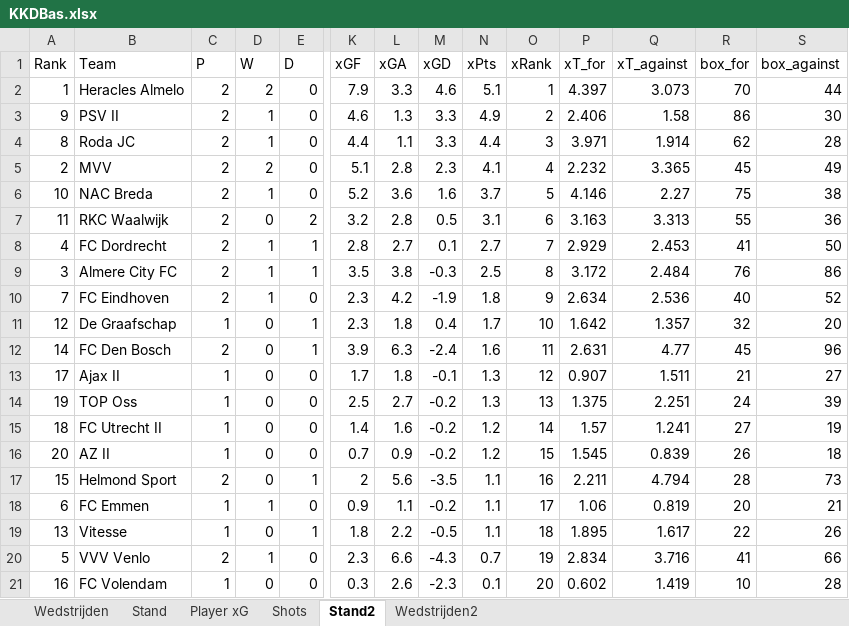
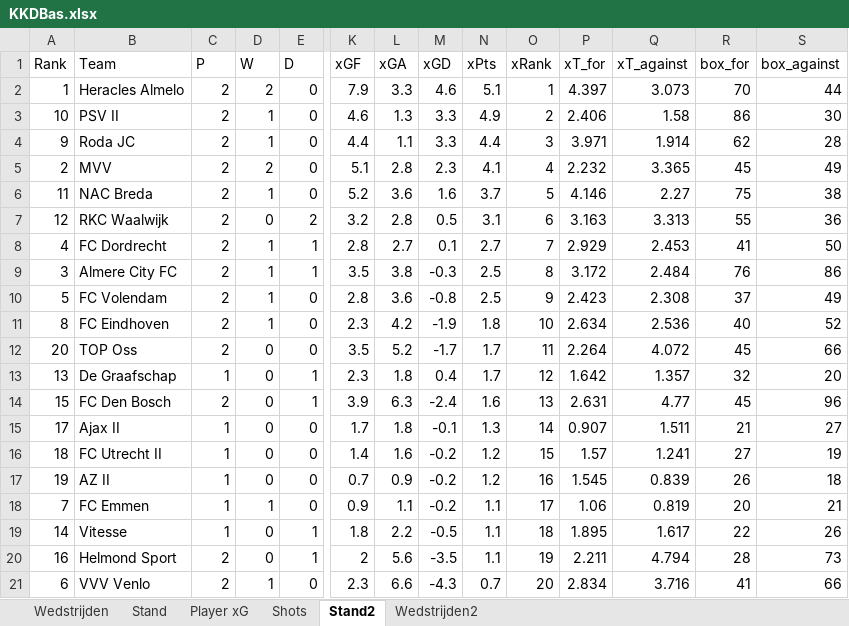
Before and after one commit to RobinKoetsier/plotrepo, an Excel workbook: data/KKDBas.xlsx, sheet Stand2, drawn as a sheet; only a part is shown, gaps mark what is left out; values as stored, in another font and other column widths than the file's, no borders; removed rows and columns are numbered as before the commit, all else as after; rows hold the shown columns only; the diff names each change by its address in the sheet, - before the commit and + after, or states it on an @@ line.

```diff
--- a/data/KKDBas.xlsx (sheet Stand2)
+++ b/data/KKDBas.xlsx (sheet Stand2)
-A3 (Rank): 9
+A3 (Rank): 10
-A4 (Rank): 8
+A4 (Rank): 9
-A6 (Rank): 10
+A6 (Rank): 11
-A7 (Rank): 11
+A7 (Rank): 12
+row 10: 5 | FC Volendam | 2 | 1 | 0 | 2.8 | 3.6 | -0.8 | 2.5 | 9 | 2.423 | 2.308 | 37 | 49
-A11 (Rank): 7
+A11 (Rank): 8
-O11 (xRank): 9
+O11 (xRank): 10
+row 12: 20 | TOP Oss | 2 | 0 | 0 | 3.5 | 5.2 | -1.7 | 1.7 | 11 | 2.264 | 4.072 | 45 | 66
-A13 (Rank): 12
+A13 (Rank): 13
-O13 (xRank): 10
+O13 (xRank): 12
-A14 (Rank): 14
+A14 (Rank): 15
-O14 (xRank): 11
+O14 (xRank): 13
-O15 (xRank): 12
+O15 (xRank): 14
-row 14: 19 | TOP Oss | 1 | 0 | 0 | 2.5 | 2.7 | -0.2 | 1.3 | 13 | 1.375 | 2.251 | 24 | 39
-O16 (xRank): 14
+O16 (xRank): 15
-A17 (Rank): 20
+A17 (Rank): 19
-O17 (xRank): 15
+O17 (xRank): 16
-row 17: 15 | Helmond Sport | 2 | 0 | 1 | 2 | 5.6 | -3.5 | 1.1 | 16 | 2.211 | 4.794 | 28 | 73
-A18 (Rank): 6
+A18 (Rank): 7
-A19 (Rank): 13
+A19 (Rank): 14
+row 20: 16 | Helmond Sport | 2 | 0 | 1 | 2 | 5.6 | -3.5 | 1.1 | 19 | 2.211 | 4.794 | 28 | 73
-A21 (Rank): 5
+A21 (Rank): 6
-O21 (xRank): 19
+O21 (xRank): 20
-row 21: 16 | FC Volendam | 1 | 0 | 0 | 0.3 | 2.6 | -2.3 | 0.1 | 20 | 0.602 | 1.419 | 10 | 28
```
Also changed, not shown: sheet Shots, sheet Player xG, sheet Stand, sheet Wedstrijden2, sheet Wedstrijden, data/KKD2526.xlsx.
